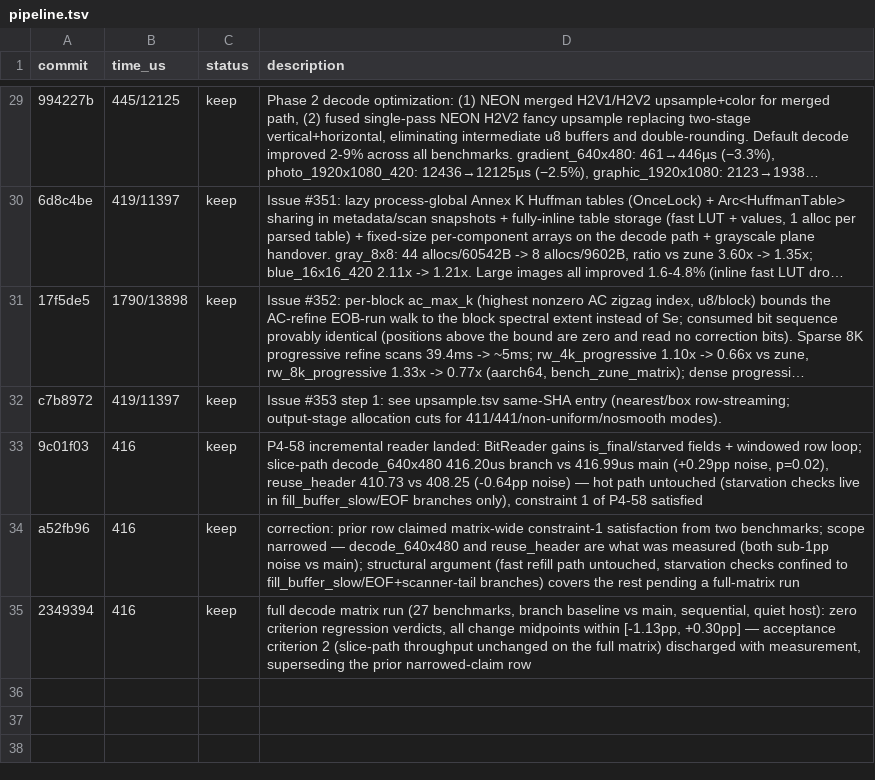
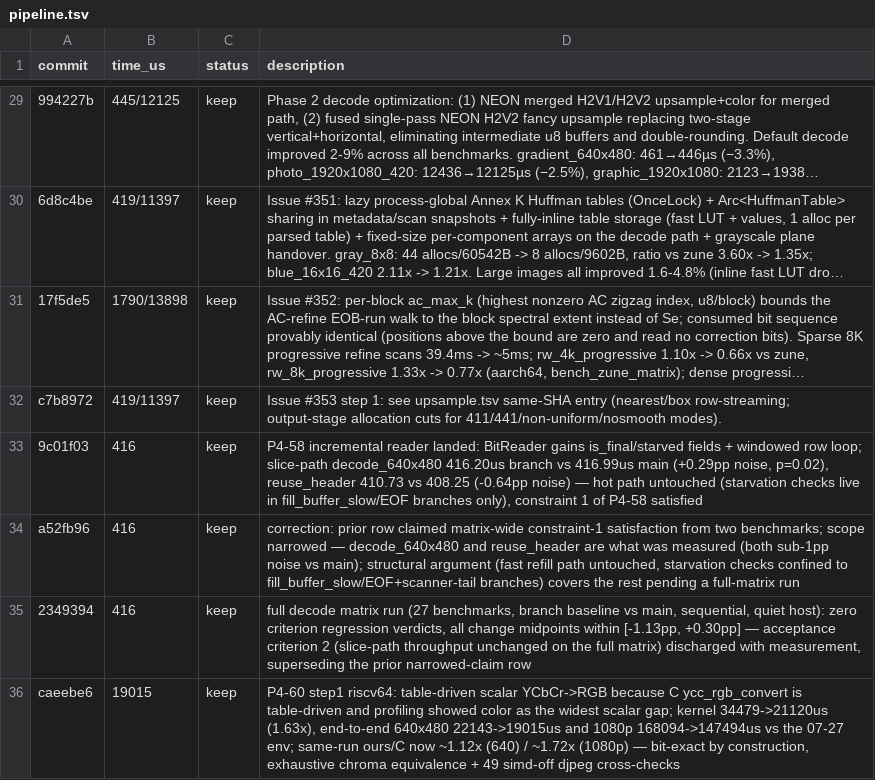
Before and after one commit to developer0hye/libjpeg-turbo-rs, a TSV file: experiments/pipeline.tsv, drawn as a sheet; only a part is shown, gaps mark what is left out; long unchanged cells end in …; the diff names each change by its address in the sheet, - before the commit and + after, or states it on an @@ line.

```diff
--- a/experiments/pipeline.tsv
+++ b/experiments/pipeline.tsv
+row 36: caeebe6 | 19015 | keep | P4-60 step1 riscv64: table-driven scalar YCbCr->RGB because C ycc_rgb_convert is table-driven and profiling showed color as the widest scalar gap; kernel 34479->21120us (1.63x), end-to-end 640x480 22143->19015us and 1080p 168094->147494us vs the 07-27 env; same-run ours/C now ~1.12x (640) / ~1.72x (1080p) — bit-exact by construction, exhaustive chroma equivalence + 49 simd-off djpeg cross-checks
```
Also changed, not shown: 1 other file.
